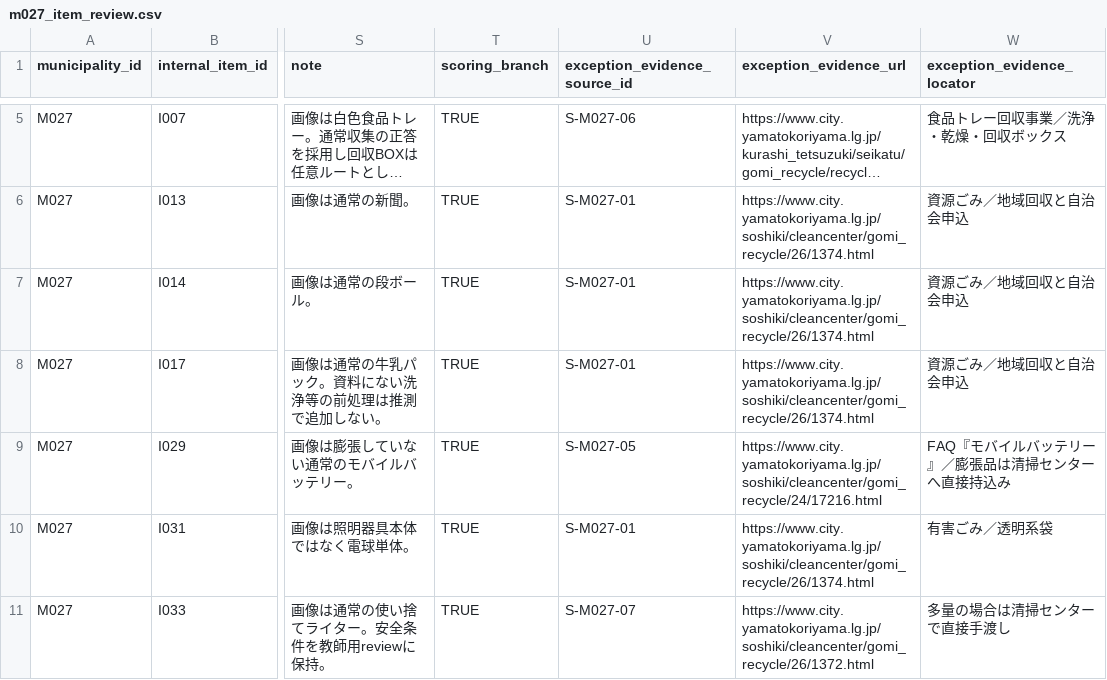
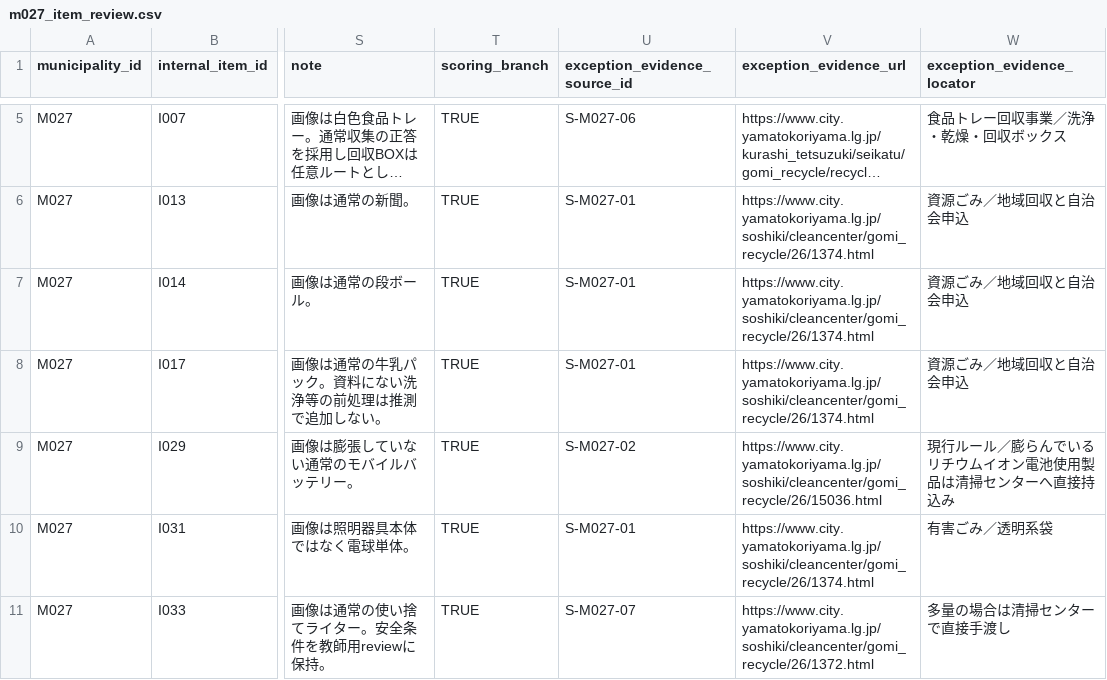
Before and after one commit to testeste55555/Separate-garbage, a CSV file: data/research/lesson_readiness/m027_item_review.csv, drawn as a sheet; only a part is shown, gaps mark what is left out; long unchanged cells end in …; the diff names each change by its address in the sheet, - before the commit and + after, or states it on an @@ line.

Commit message:
M027モバイルバッテリー例外根拠を現行ルールへ統一

```diff
--- a/data/research/lesson_readiness/m027_item_review.csv
+++ b/data/research/lesson_readiness/m027_item_review.csv
-U9 (exception_evidence_source_id): S-M027-05
+U9 (exception_evidence_source_id): S-M027-02
-V9 (exception_evidence_url): https://www.city.yamatokoriyama.lg.jp/soshiki/cleancenter/gomi_recycle/24/17216.html
+V9 (exception_evidence_url): https://www.city.yamatokoriyama.lg.jp/soshiki/cleancenter/gomi_recycle/26/15036.html
-W9 (exception_evidence_locator): FAQ『モバイルバッテリー』／膨張品は清掃センターへ直接持込み
+W9 (exception_evidence_locator): 現行ルール／膨らんでいるリチウムイオン電池使用製品は清掃センターへ直接持込み
```
